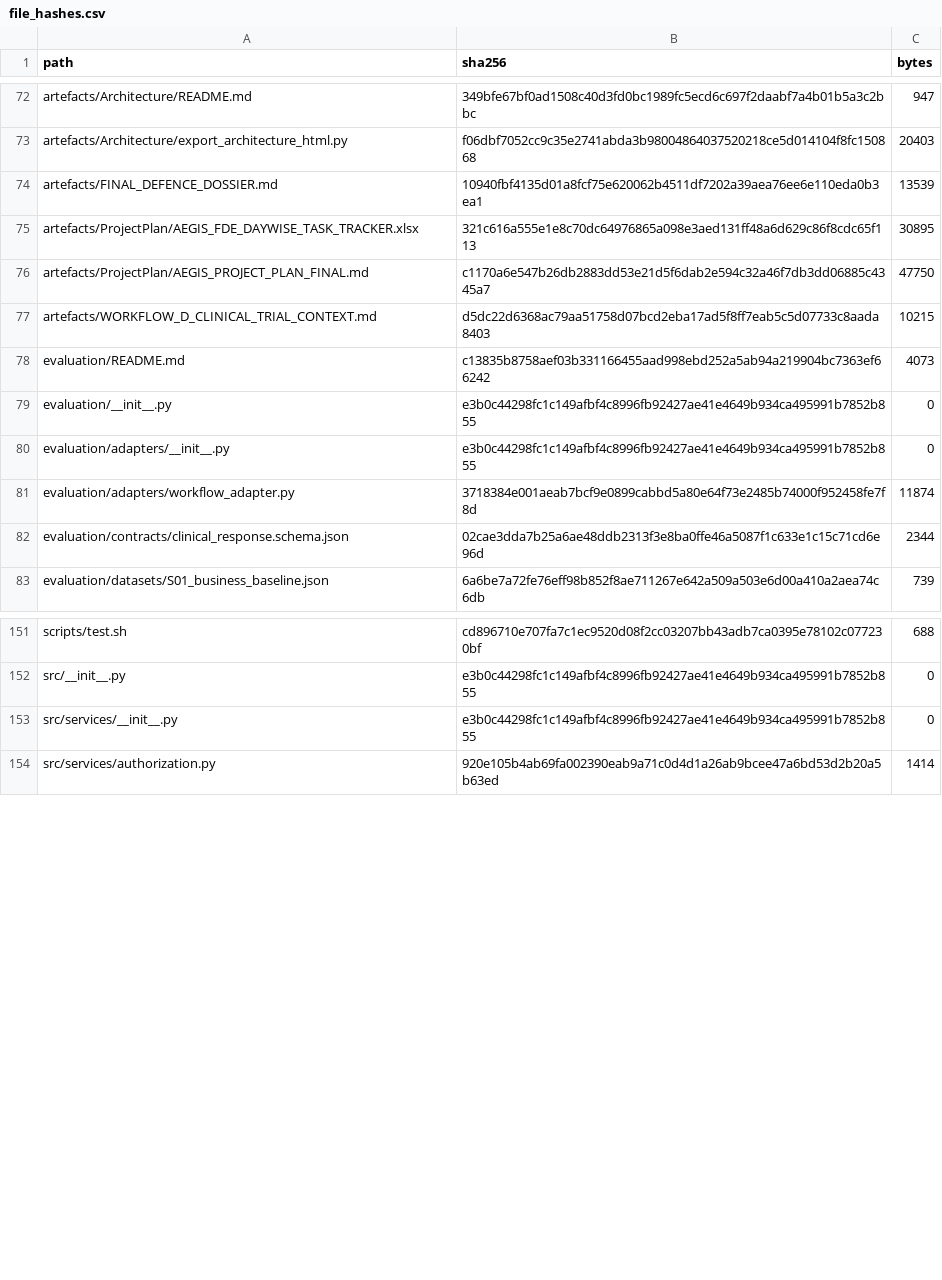
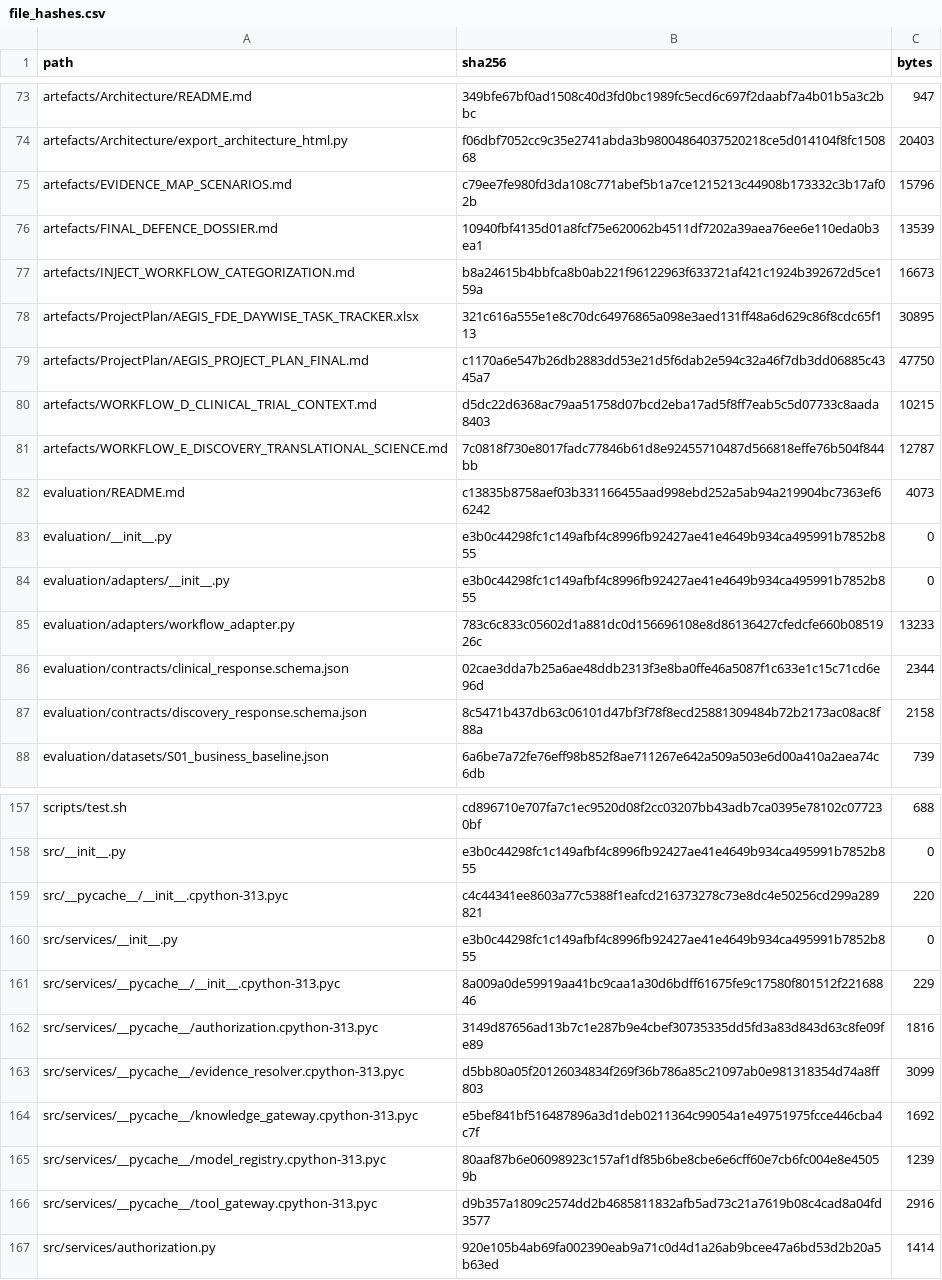
Before and after one commit to VenkataDineshPuranam/Team3_AEGIS_Pharma_Capstone_V1, a CSV file: submission/evidence/file_hashes.csv, drawn as a sheet; only a part is shown, gaps mark what is left out; the diff covers the shown part only.

```diff
--- a/submission/evidence/file_hashes.csv
+++ b/submission/evidence/file_hashes.csv
@@ -73,3 +74,5 @@ artefacts/Architecture/README.md,349bfe67bf0ad1508c40d3fd0bc1989fc5ecd6c697f2daa
 artefacts/Architecture/export_architecture_html.py,f06dbf7052cc9c35e2741abda3b98004864037520218ce5d014104f8fc150868,20403
+artefacts/EVIDENCE_MAP_SCENARIOS.md,c79ee7fe980fd3da108c771abef5b1a7ce1215213c44908b173332c3b17af02b,15796
 artefacts/FINAL_DEFENCE_DOSSIER.md,10940fbf4135d01a8fcf75e620062b4511df7202a39aea76ee6e110eda0b3ea1,13539
+artefacts/INJECT_WORKFLOW_CATEGORIZATION.md,b8a24615b4bbfca8b0ab221f96122963f633721af421c1924b392672d5ce159a,16673
 artefacts/ProjectPlan/AEGIS_FDE_DAYWISE_TASK_TRACKER.xlsx,321c616a555e1e8c70dc64976865a098e3aed131ff48a6d629c86f8cdc65f113,30895
@@ -77,2 +80,3 @@ artefacts/ProjectPlan/AEGIS_PROJECT_PLAN_FINAL.md,c1170a6e547b26db2883dd53e21d5f
 artefacts/WORKFLOW_D_CLINICAL_TRIAL_CONTEXT.md,d5dc22d6368ac79aa51758d07bcd2eba17ad5f8ff7eab5c5d07733c8aada8403,10215
+artefacts/WORKFLOW_E_DISCOVERY_TRANSLATIONAL_SCIENCE.md,7c0818f730e8017fadc77846b61d8e92455710487d566818effe76b504f844bb,12787
 evaluation/README.md,c13835b8758aef03b331166455aad998ebd252a5ab94a219904bc7363ef66242,4073
@@ -80,4 +84,5 @@ evaluation/__init__.py,e3b0c44298fc1c149afbf4c8996fb92427ae41e4649b934ca495991b7
 evaluation/adapters/__init__.py,e3b0c44298fc1c149afbf4c8996fb92427ae41e4649b934ca495991b7852b855,0
-evaluation/adapters/workflow_adapter.py,3718384e001aeab7bcf9e0899cabbd5a80e64f73e2485b74000f952458fe7f8d,11874
+evaluation/adapters/workflow_adapter.py,783c6c833c05602d1a881dc0d156696108e8d86136427cfedcfe660b0851926c,13233
 evaluation/contracts/clinical_response.schema.json,02cae3dda7b25a6ae48ddb2313f3e8ba0ffe46a5087f1c633e1c15c71cd6e96d,2344
+evaluation/contracts/discovery_response.schema.json,8c5471b437db63c06101d47bf3f78f8ecd25881309484b72b2173ac08ac8f88a,2158
 evaluation/datasets/S01_business_baseline.json,6a6be7a72fe76eff98b852f8ae711267e642a509a503e6d00a410a2aea74c6db,739
@@ -152,3 +158,10 @@ scripts/test.sh,cd896710e707fa7c1ec9520d08f2cc03207bb43adb7ca0395e78102c077230bf
 src/__init__.py,e3b0c44298fc1c149afbf4c8996fb92427ae41e4649b934ca495991b7852b855,0
+src/__pycache__/__init__.cpython-313.pyc,c4c44341ee8603a77c5388f1eafcd216373278c73e8dc4e50256cd299a289821,220
 src/services/__init__.py,e3b0c44298fc1c149afbf4c8996fb92427ae41e4649b934ca495991b7852b855,0
+src/services/__pycache__/__init__.cpython-313.pyc,8a009a0de59919aa41bc9caa1a30d6bdff61675fe9c17580f801512f22168846,229
+src/services/__pycache__/authorization.cpython-313.pyc,3149d87656ad13b7c1e287b9e4cbef30735335dd5fd3a83d843d63c8fe09fe89,1816
+src/services/__pycache__/evidence_resolver.cpython-313.pyc,d5bb80a05f20126034834f269f36b786a85c21097ab0e981318354d74a8ff803,3099
+src/services/__pycache__/knowledge_gateway.cpython-313.pyc,e5bef841bf516487896a3d1deb0211364c99054a1e49751975fcce446cba4c7f,1692
+src/services/__pycache__/model_registry.cpython-313.pyc,80aaf87b6e06098923c157af1df85b6be8cbe6e6cff60e7cb6fc004e8e45059b,1239
+src/services/__pycache__/tool_gateway.cpython-313.pyc,d9b357a1809c2574dd2b4685811832afb5ad73c21a7619b08c4cad8a04fd3577,2916
 src/services/authorization.py,920e105b4ab69fa002390eab9a71c0d4d1a26ab9bcee47a6bd53d2b20a5b63ed,1414
```
Also changed, not shown: 21 added rows and 14 edited cells elsewhere in this file, submission/evaluation/reports/scorecard.csv, 14 other files.
